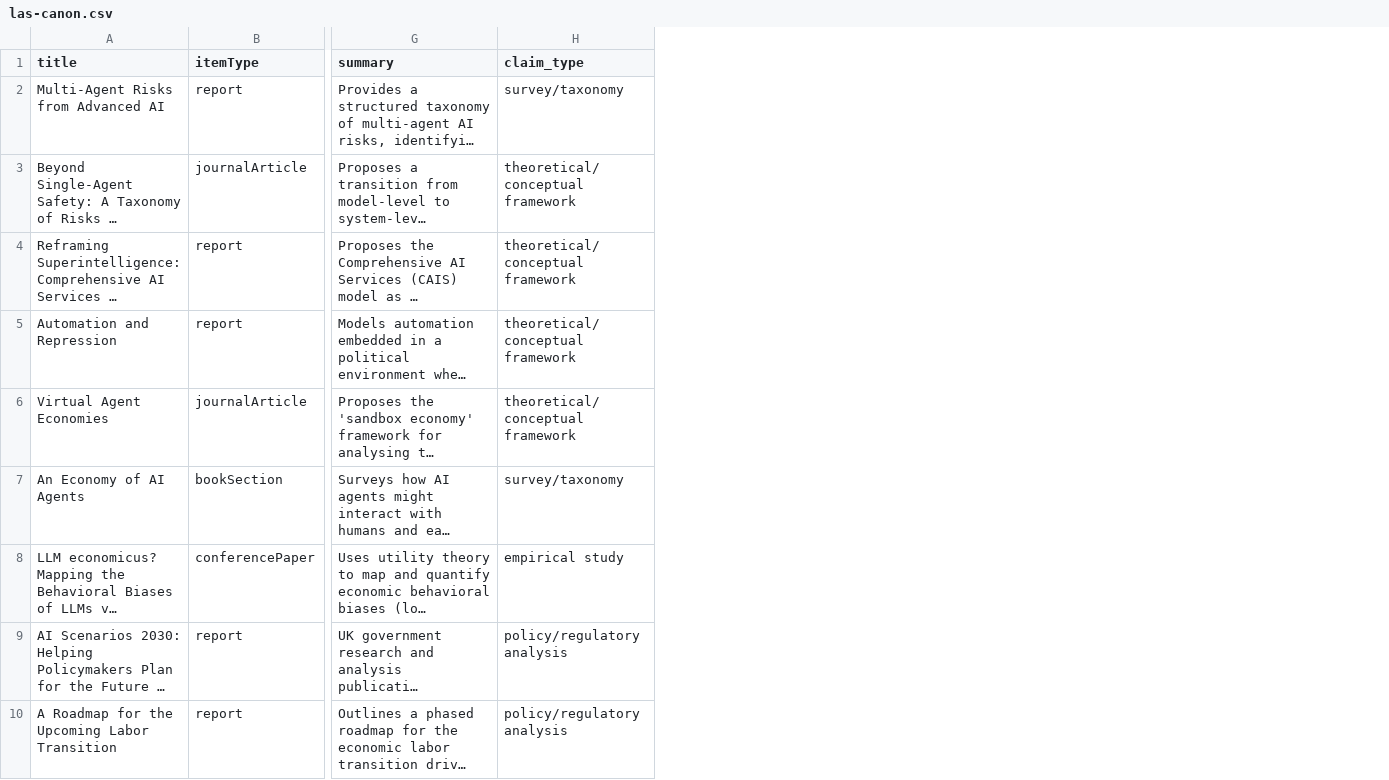
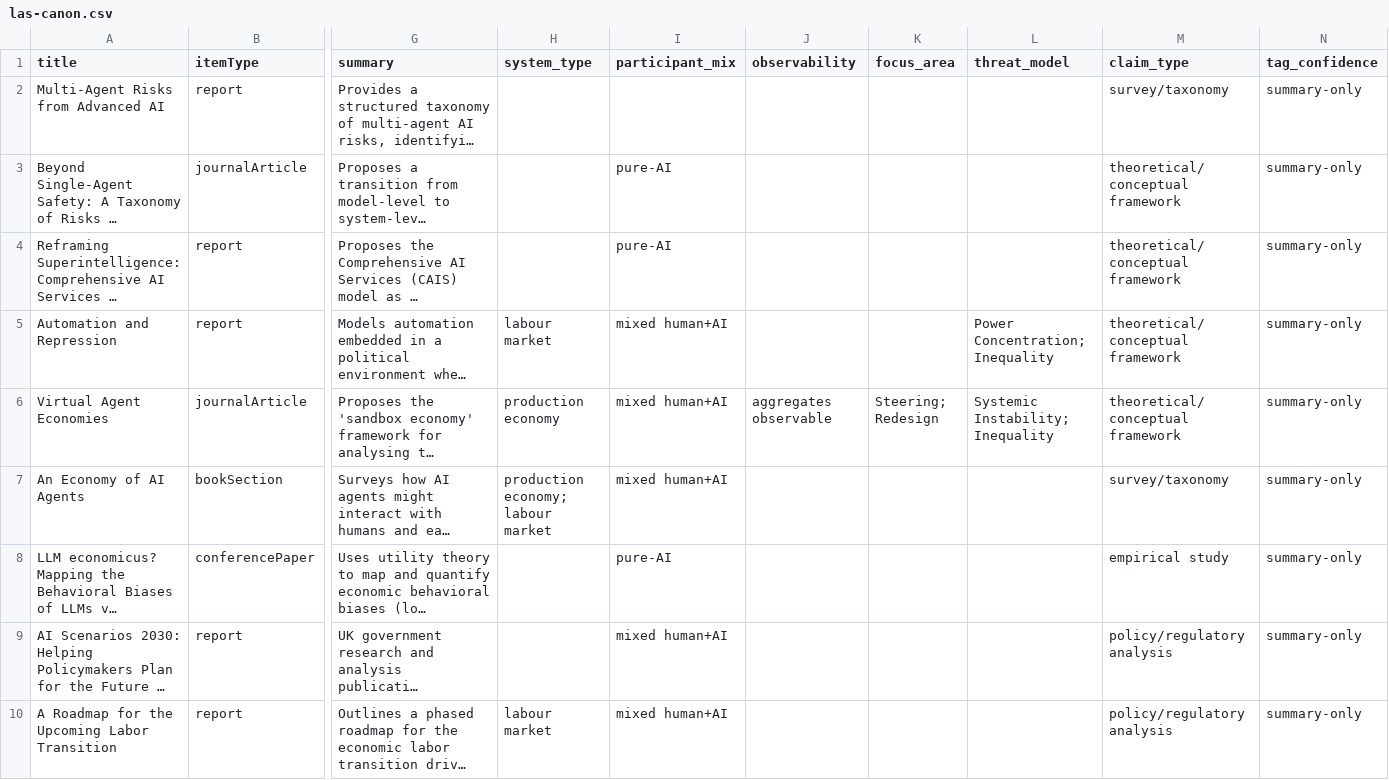
Before and after one commit to Gigascale-Labs/largeagentsystems.org, a CSV file: data/las-canon.csv, drawn as a sheet; only a part is shown, gaps mark what is left out; long unchanged cells end in …; the diff names each change by its address in the sheet, - before the commit and + after, or states it on an @@ line.

```diff
--- a/data/las-canon.csv
+++ b/data/las-canon.csv
+column H (system_type), rows 5-10: labour market | production economy | production economy; labour market |  |  | labour market
+column I (participant_mix), rows 3-10: pure-AI | pure-AI | mixed human+AI | mixed human+AI | mixed human+AI | pure-AI | mixed human+AI | mixed human+AI
+column J (observability), row 6: aggregates observable
+column K (focus_area), row 6: Steering; Redesign
+column L (threat_model), rows 5-6: Power Concentration; Inequality | Systemic Instability; Inequality
+column N (tag_confidence), rows 2-10: all summary-only
```
Also changed, not shown: 3 other files.
